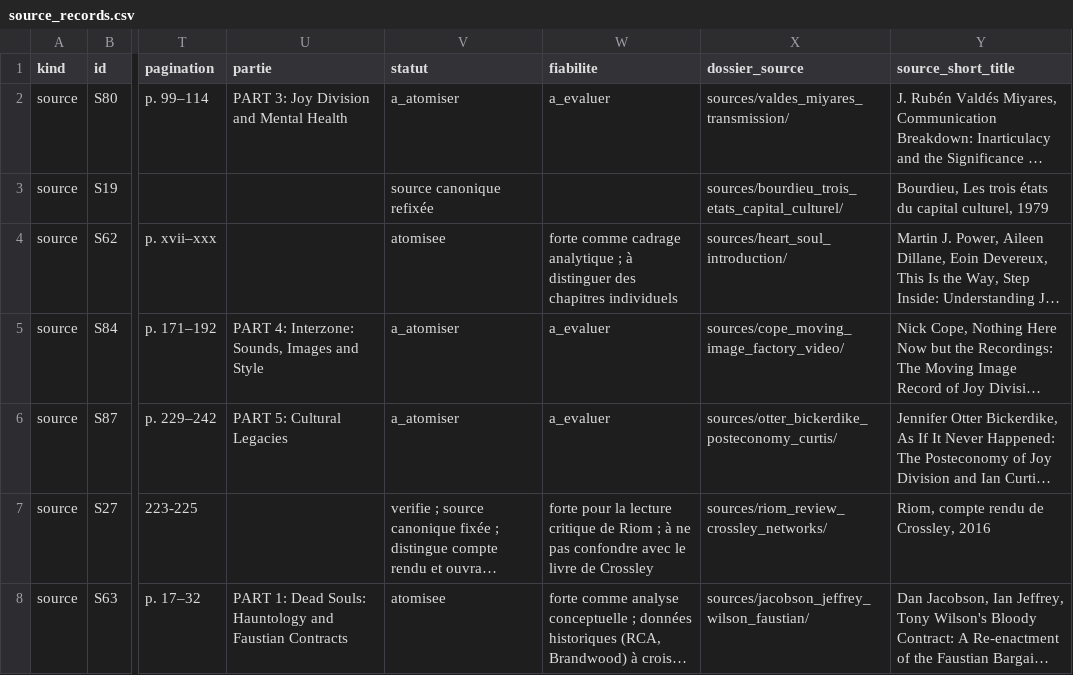
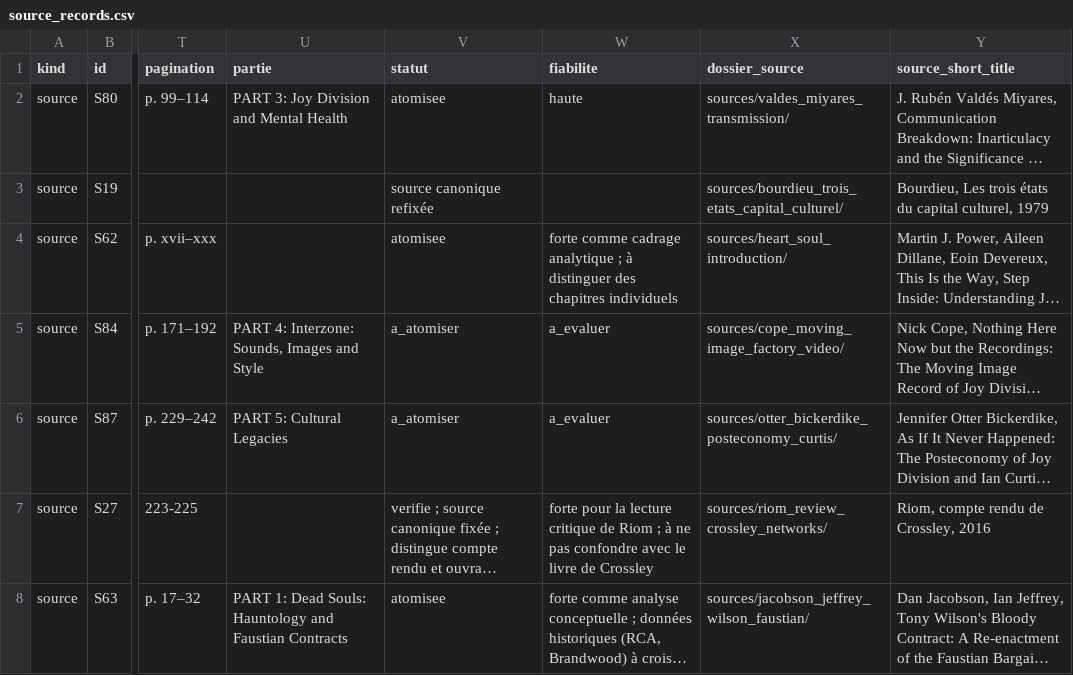
Before and after one commit to AdminQuest/joy-division-ai-writing-studio, a CSV file: exports/generated/source_records.csv, drawn as a sheet; only a part is shown, gaps mark what is left out; long unchanged cells end in …; the diff names each change by its address in the sheet, - before the commit and + after, or states it on an @@ line.

```diff
--- a/exports/generated/source_records.csv
+++ b/exports/generated/source_records.csv
-V2 (statut): a_atomiser
+V2 (statut): atomisee
-W2 (fiabilite): a_evaluer
+W2 (fiabilite): haute
```
Also changed, not shown: exports/generated/chronology.csv, exports/generated/concepts.csv, 29 other files.
